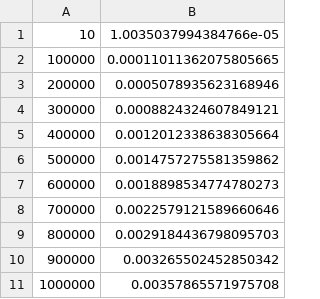
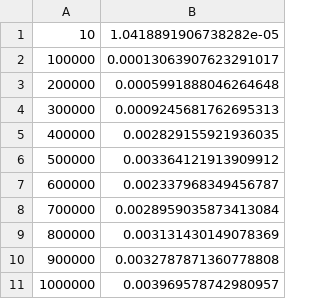
Before and after one commit to emmagesena/CS301, a CSV file: Assignment2-Runtime/testList_insertRandom.csv, drawn as a sheet.

```diff
--- a/Assignment2-Runtime/testList_insertRandom.csv
+++ b/Assignment2-Runtime/testList_insertRandom.csv
@@ -1,11 +1,11 @@
-10,1.0035037994384766e-05
-100000,0.00011011362075805665
-200000,0.0005078935623168946
-300000,0.0008824324607849121
-400000,0.0012012338638305664
-500000,0.0014757275581359862
-600000,0.0018898534774780273
-700000,0.0022579121589660646
-800000,0.0029184436798095703
-900000,0.003265502452850342
-1000000,0.00357865571975708
+10,1.0418891906738282e-05
+100000,0.00013063907623291017
+200000,0.0005991888046264648
+300000,0.0009245681762695313
+400000,0.002829155921936035
+500000,0.003364121913909912
+600000,0.002337968349456787
+700000,0.0028959035873413084
+800000,0.003131430149078369
+900000,0.0032787871360778808
+1000000,0.003969578742980957
```
Also changed, not shown: Assignment2-Runtime/testList_deleteFront.csv, Assignment2-Runtime/testList_deleteMiddle.csv, 12 other files.
